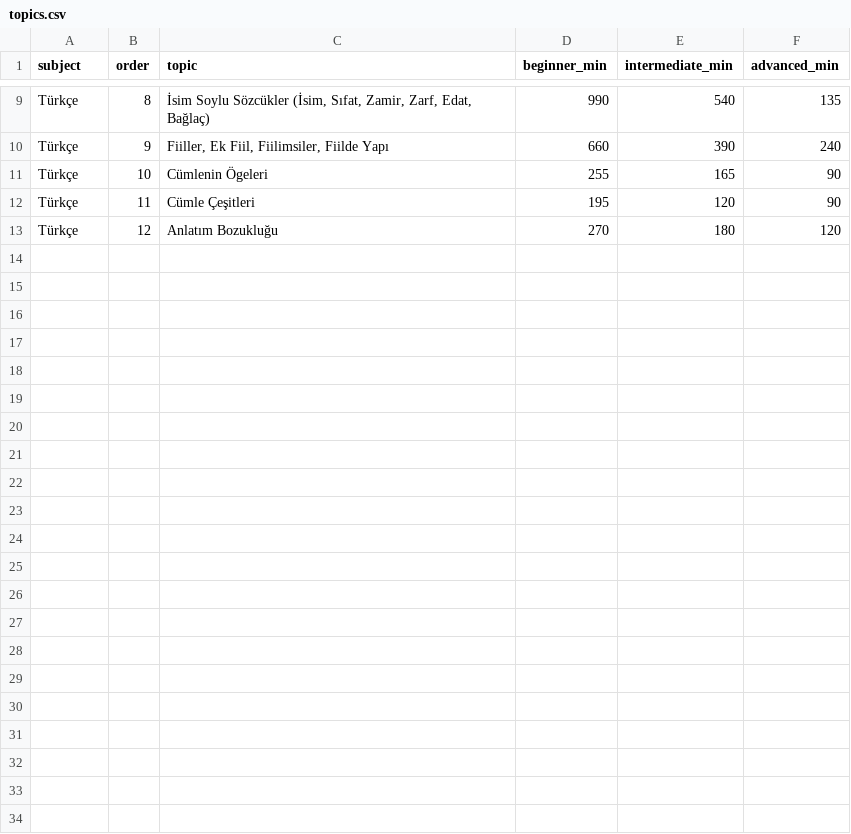
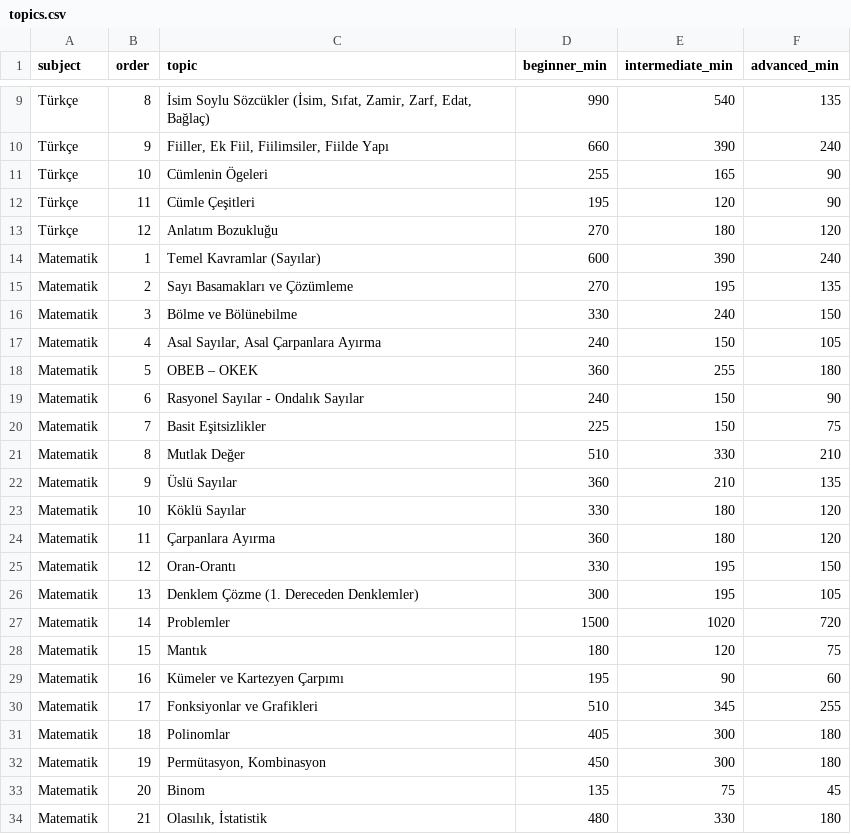
Before and after one commit to bhri11/PROJE_KOCLUK, a CSV file: data/topics.csv, drawn as a sheet; only a part is shown, gaps mark what is left out.

```diff
--- a/data/topics.csv
+++ b/data/topics.csv
@@ -13 +13,22 @@ Türkçe;11;Cümle Çeşitleri;195;120;90
 Türkçe;12;Anlatım Bozukluğu;270;180;120
+Matematik;1;Temel Kavramlar (Sayılar);600;390;240
+Matematik;2;Sayı Basamakları ve Çözümleme;270;195;135
+Matematik;3;Bölme ve Bölünebilme;330;240;150
+Matematik;4;Asal Sayılar, Asal Çarpanlara Ayırma;240;150;105
+Matematik;5;OBEB – OKEK;360;255;180
+Matematik;6;Rasyonel Sayılar - Ondalık Sayılar;240;150;90
+Matematik;7;Basit Eşitsizlikler;225;150;75
+Matematik;8;Mutlak Değer;510;330;210
+Matematik;9;Üslü Sayılar;360;210;135
+Matematik;10;Köklü Sayılar;330;180;120
+Matematik;11;Çarpanlara Ayırma;360;180;120
+Matematik;12;Oran-Orantı;330;195;150
+Matematik;13;Denklem Çözme (1. Dereceden Denklemler);300;195;105
+Matematik;14;Problemler;1500;1020;720
+Matematik;15;Mantık;180;120;75
+Matematik;16;Kümeler ve Kartezyen Çarpımı;195;90;60
+Matematik;17;Fonksiyonlar ve Grafikleri;510;345;255
+Matematik;18;Polinomlar;405;300;180
+Matematik;19;Permütasyon, Kombinasyon;450;300;180
+Matematik;20;Binom;135;75;45
+Matematik;21;Olasılık, İstatistik;480;330;180
```
Also changed, not shown: data/assignments.csv, data/curriculum.csv, 11 other files.
